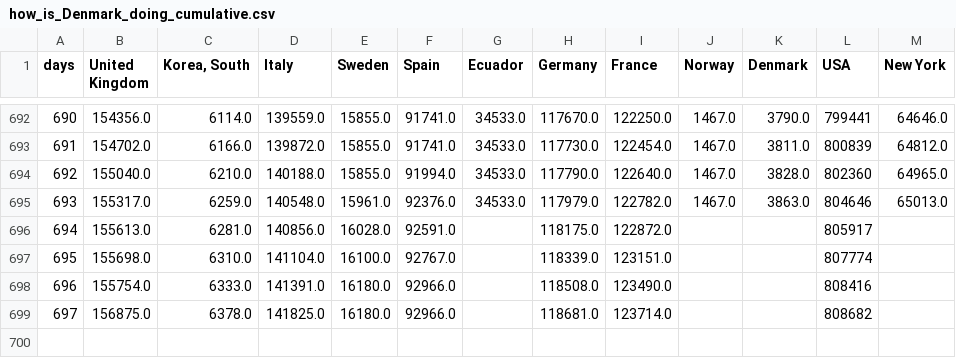
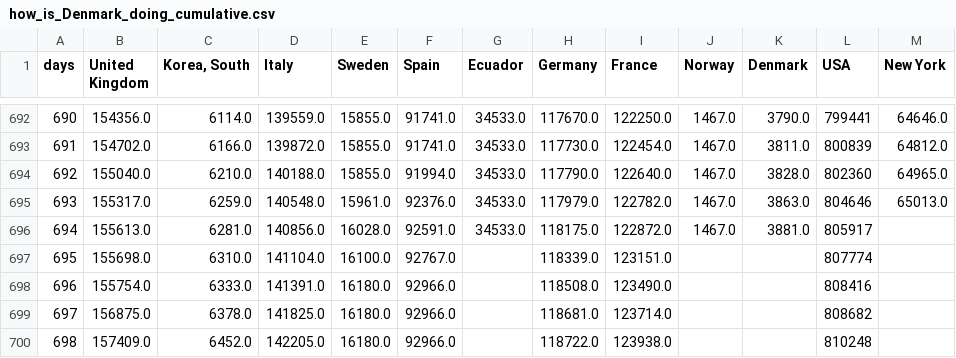
Before and after one commit to cboesgaard/how_is_Denmark_doing, a CSV file: data/how_is_Denmark_doing_cumulative.csv, drawn as a sheet; only a part is shown, gaps mark what is left out.

```diff
--- a/data/how_is_Denmark_doing_cumulative.csv
+++ b/data/how_is_Denmark_doing_cumulative.csv
@@ -695,3 +695,3 @@ days,United Kingdom,"Korea, South",Italy,Sweden,Spain,Ecuador,Germany,France,Nor
 693,155317.0,6259.0,140548.0,15961.0,92376.0,34533.0,117979.0,122782.0,1467.0,3863.0,804646,65013.0
-694,155613.0,6281.0,140856.0,16028.0,92591.0,,118175.0,122872.0,,,805917,
+694,155613.0,6281.0,140856.0,16028.0,92591.0,34533.0,118175.0,122872.0,1467.0,3881.0,805917,
 695,155698.0,6310.0,141104.0,16100.0,92767.0,,118339.0,123151.0,,,807774,
@@ -699 +699,2 @@ days,United Kingdom,"Korea, South",Italy,Sweden,Spain,Ecuador,Germany,France,Nor
 697,156875.0,6378.0,141825.0,16180.0,92966.0,,118681.0,123714.0,,,808682,
+698,157409.0,6452.0,142205.0,16180.0,92966.0,,118722.0,123938.0,,,810248,
```
Also changed, not shown: data/how_is_Denmark_doing_cumulative_pop.csv, data/how_is_Denmark_doing_daily.csv, 10 other files.
